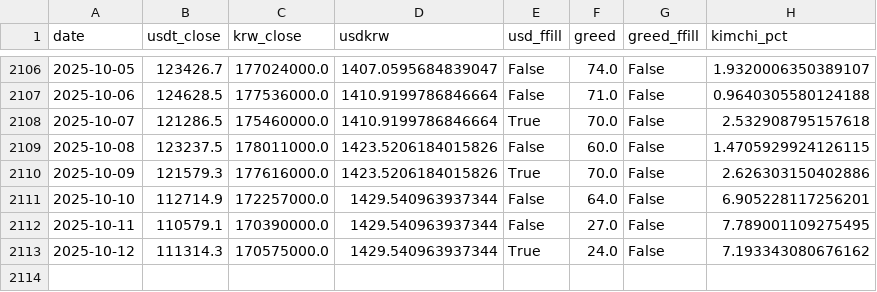
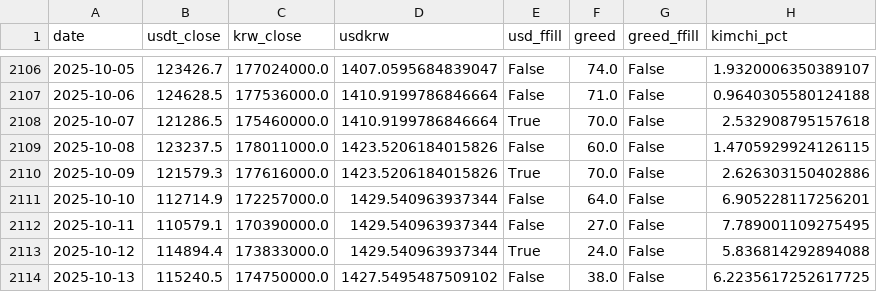
Before and after one commit to chanever/vis_project_1_backend, a CSV file: data/kimchi_premium_daily_BTC.csv, drawn as a sheet; only a part is shown, gaps mark what is left out.

```diff
--- a/data/kimchi_premium_daily_BTC.csv
+++ b/data/kimchi_premium_daily_BTC.csv
@@ -2112,2 +2112,3 @@ date,usdt_close,krw_close,usdkrw,usd_ffill,greed,greed_ffill,kimchi_pct
 2025-10-11,110579.1,170390000.0,1429.540963937344,False,27.0,False,7.789001109275495
-2025-10-12,111314.3,170575000.0,1429.540963937344,True,24.0,False,7.193343080676162
+2025-10-12,114894.4,173833000.0,1429.540963937344,True,24.0,False,5.836814292894088
+2025-10-13,115240.5,174750000.0,1427.5495487509102,False,38.0,False,6.2235617252617725
```
Also changed, not shown: data/kimchi_premium_daily_ADA.csv, data/kimchi_premium_daily_DOGE.csv, 6 other files.
